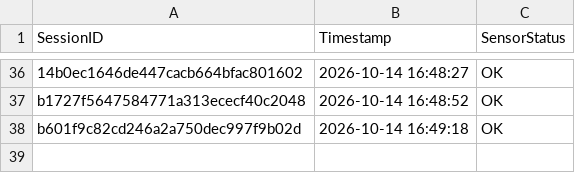
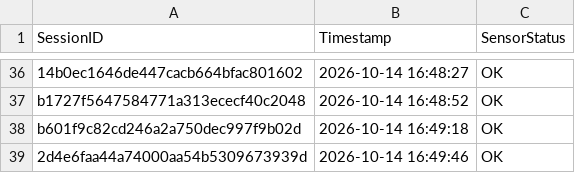
Before and after one commit to brunnojob/hardware-firmware-inventory-bridge, a CSV file: data_feed_telemetry.csv, drawn as a sheet; only a part is shown, gaps mark what is left out; the diff names each change by its address in the sheet, - before the commit and + after, or states it on an @@ line.

Commit message:
﻿chore(telemetry): update sensor readings log 2d4e6faa44a74000aa54b5309673939d
Simulated telemetry ping for IoT data ingestion test.

Co-authored-by: brunnojob <contato@brunnodev.store>

```diff
--- a/data_feed_telemetry.csv
+++ b/data_feed_telemetry.csv
+row 39: 2d4e6faa44a74000aa54b5309673939d | 2026-10-14 16:49:46 | OK
```
